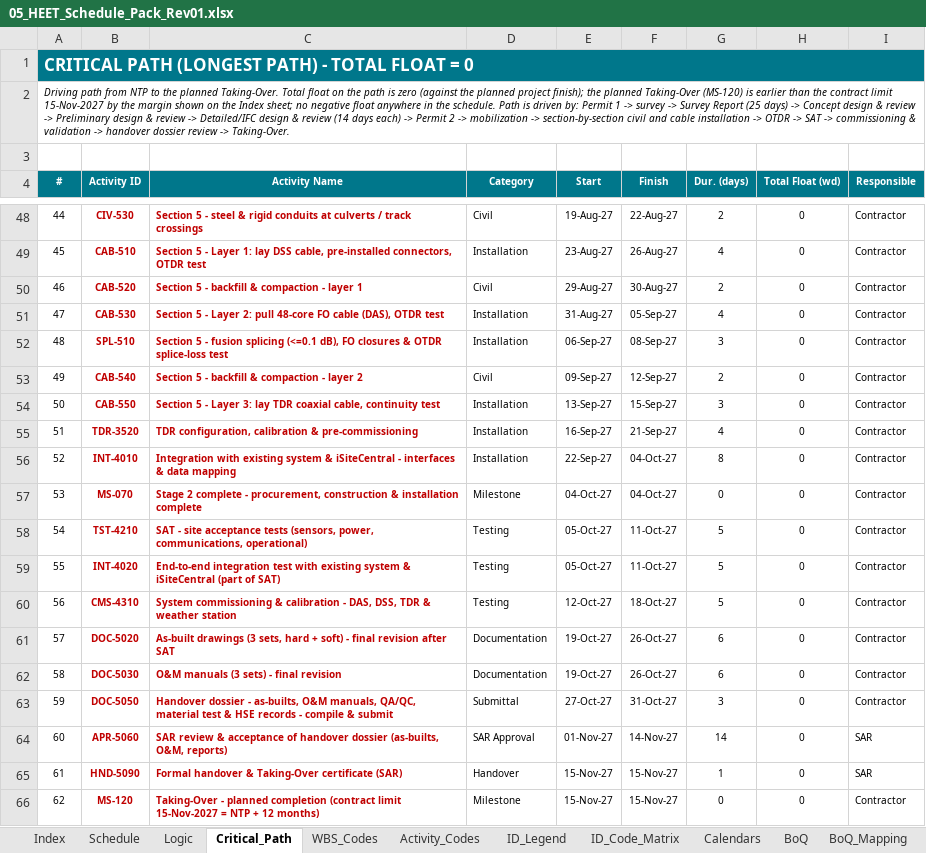
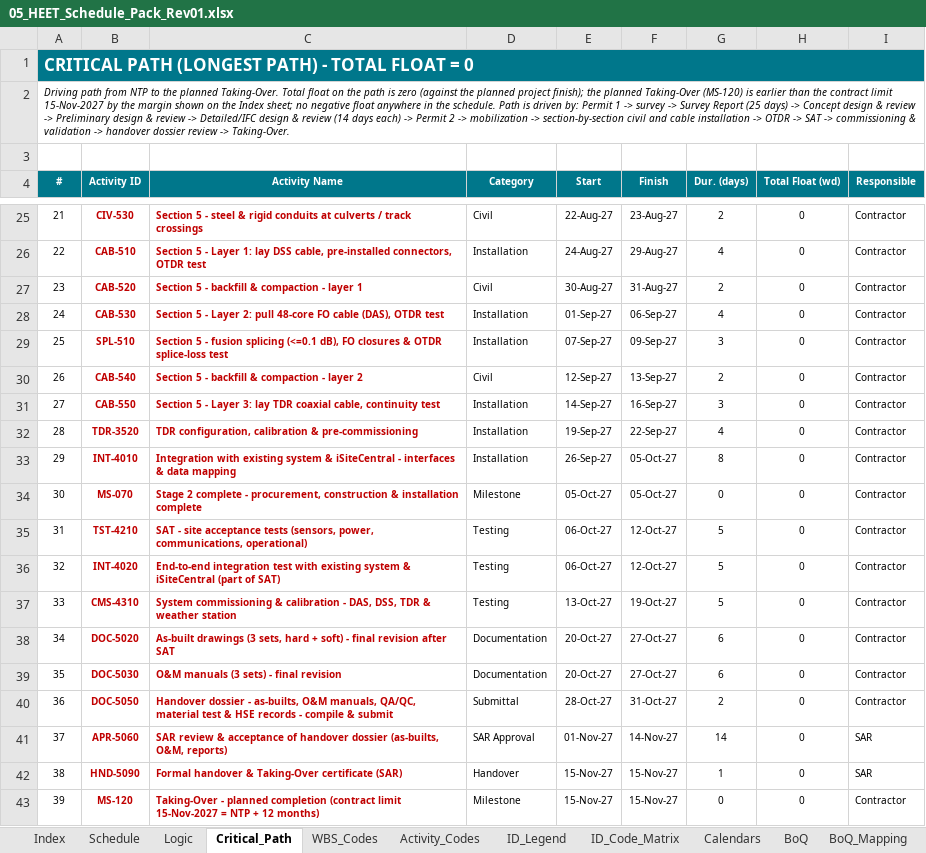
Before and after one commit to mostafaessam8-source/claude-fable-5-prompt, an Excel workbook: Submittal_BEN-26-911-SCH-01_Rev01/05_HEET_Schedule_Pack_Rev01.xlsx, sheet Critical_Path, drawn as a sheet; only a part is shown, gaps mark what is left out; values as stored, in another font and other column widths than the file's, no borders; addresses are those after the commit; the diff covers the shown part only; the diff names each change by its address in the sheet, - before the commit and + after, or states it on an @@ line.

```diff
--- a/Submittal_BEN-26-911-SCH-01_Rev01/05_HEET_Schedule_Pack_Rev01.xlsx (sheet Critical_Path)
+++ b/Submittal_BEN-26-911-SCH-01_Rev01/05_HEET_Schedule_Pack_Rev01.xlsx (sheet Critical_Path)
@@ column A (#) renumbered between rows 6 and 44 @@
-E25 (Start): 19-Aug-27
+E25 (Start): 22-Aug-27
-F25 (Finish): 22-Aug-27
+F25 (Finish): 23-Aug-27
-E26 (Start): 23-Aug-27
+E26 (Start): 24-Aug-27
-F26 (Finish): 26-Aug-27
+F26 (Finish): 29-Aug-27
-E27 (Start): 29-Aug-27
+E27 (Start): 30-Aug-27
-F27 (Finish): 30-Aug-27
+F27 (Finish): 31-Aug-27
-E28 (Start): 31-Aug-27
+E28 (Start): 01-Sep-27
-F28 (Finish): 05-Sep-27
+F28 (Finish): 06-Sep-27
-E29 (Start): 06-Sep-27
+E29 (Start): 07-Sep-27
-F29 (Finish): 08-Sep-27
+F29 (Finish): 09-Sep-27
-E30 (Start): 09-Sep-27
+E30 (Start): 12-Sep-27
-F30 (Finish): 12-Sep-27
+F30 (Finish): 13-Sep-27
-E31 (Start): 13-Sep-27
+E31 (Start): 14-Sep-27
-F31 (Finish): 15-Sep-27
+F31 (Finish): 16-Sep-27
-E32 (Start): 16-Sep-27
+E32 (Start): 19-Sep-27
-F32 (Finish): 21-Sep-27
+F32 (Finish): 22-Sep-27
-E33 (Start): 22-Sep-27
+E33 (Start): 26-Sep-27
-F33:F34 (Finish): 04-Oct-27
+F33:F34 (Finish): 05-Oct-27
-E34 (Start): 04-Oct-27
+E34 (Start): 05-Oct-27
-E35:E36 (Start): 05-Oct-27
+E35:E36 (Start): 06-Oct-27
-F35:F36 (Finish): 11-Oct-27
+F35:F36 (Finish): 12-Oct-27
-E37 (Start): 12-Oct-27
+E37 (Start): 13-Oct-27
-F37 (Finish): 18-Oct-27
+F37 (Finish): 19-Oct-27
-E38:E39 (Start): 19-Oct-27
+E38:E39 (Start): 20-Oct-27
-F38:F39 (Finish): 26-Oct-27
+F38:F39 (Finish): 27-Oct-27
-E40 (Start): 27-Oct-27
+E40 (Start): 28-Oct-27
-G40 (Dur. (days)): 3
+G40 (Dur. (days)): 2
```
Also changed, not shown: 1 added row, 24 removed rows and 39 edited cells elsewhere in this sheet, sheet Cost_Distribution, sheet Schedule, sheet BoQ_Mapping, sheet Cash_Flow, sheet Long_Lead, sheet ID_Code_Matrix, 6 more sheets, formulas that keep their value, Submittal_BEN-26-911-SCH-01_Rev01/06_CRS_Contractor_Response_Rev01.xlsx, Submittal_BEN-26-911-SCH-01_Rev01/07_BoQ_Mapping_Rev01.xlsx, 6 other files.
